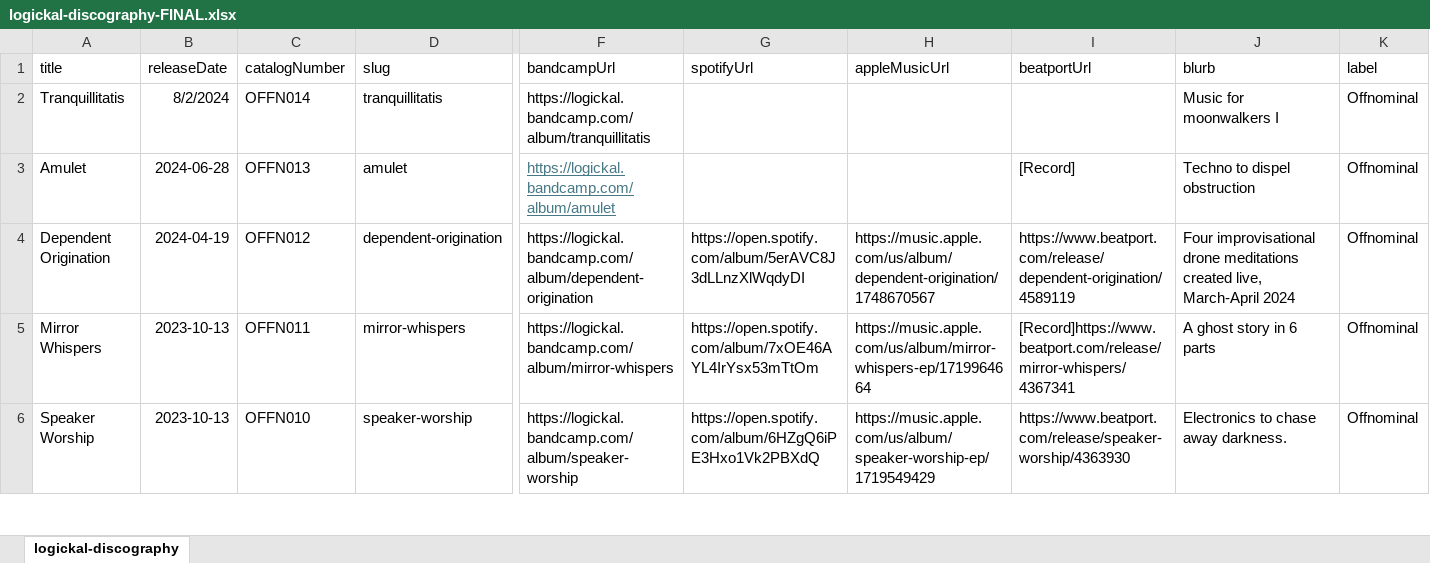
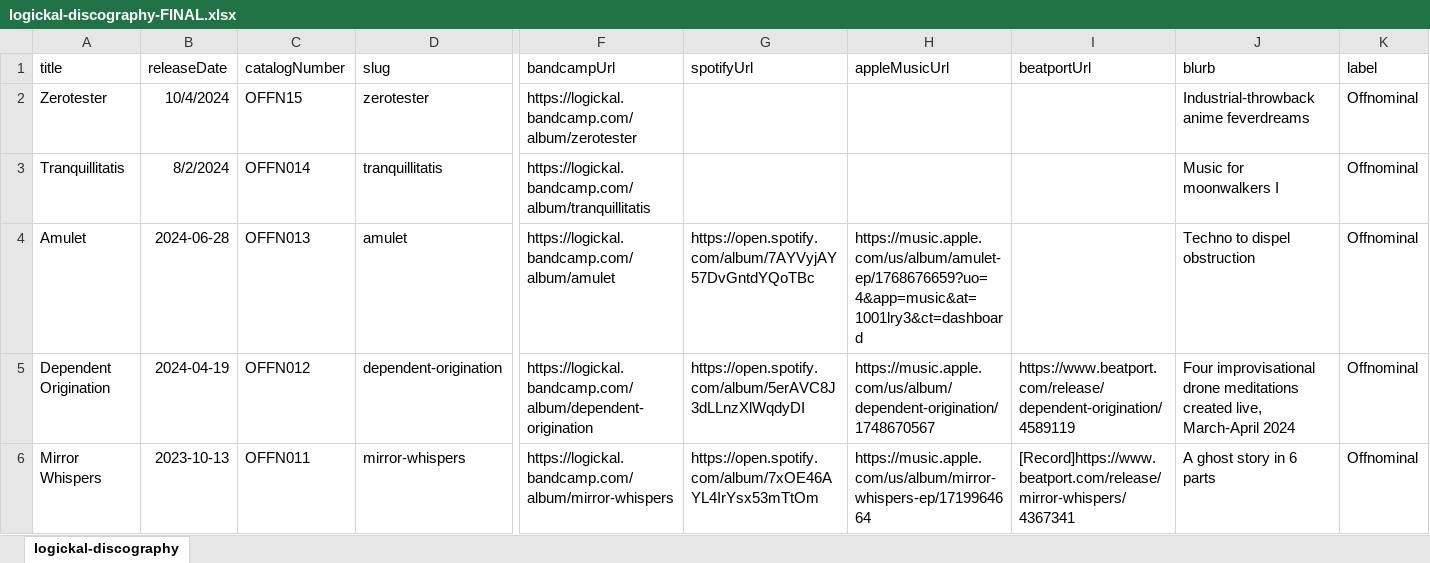
Before and after one commit to logickal/logickal-astro-24, an Excel workbook: src/assets/logickal-discography-FINAL.xlsx, sheet logickal-discography, drawn as a sheet; only a part is shown, gaps mark what is left out; the shorter side is filled out with more unchanged rows; values as stored, in another font and other column widths than the file's, no borders; addresses are those after the commit; rows hold the shown columns only; the diff names each change by its address in the sheet, - before the commit and + after, or states it on an @@ line.

Commit message:
Initial update of the discography to include zerotester

```diff
--- a/src/assets/logickal-discography-FINAL.xlsx (sheet logickal-discography)
+++ b/src/assets/logickal-discography-FINAL.xlsx (sheet logickal-discography)
+row 2: Zerotester | 10/4/2024 | OFFN15 | zerotester | https://logickal.bandcamp.com/album/zerotester |  |  |  | Industrial-throwback anime feverdreams | Offnominal
@@ F4 underline: on → off, text colour: #467886 → black @@
-G4 (spotifyUrl): (empty)
+G4 (spotifyUrl): https://open.spotify.com/album/7AYVyjAY57DvGntdYQoTBc
-H4 (appleMusicUrl): (empty)
+H4 (appleMusicUrl): https://music.apple.com/us/album/amulet-ep/1768676659?uo=4&app=music&at=1001lry3&ct=dashboard
-I4 (beatportUrl): [Record]
+I4 (beatportUrl): (empty)
```
Also changed, not shown: 1 other file.
